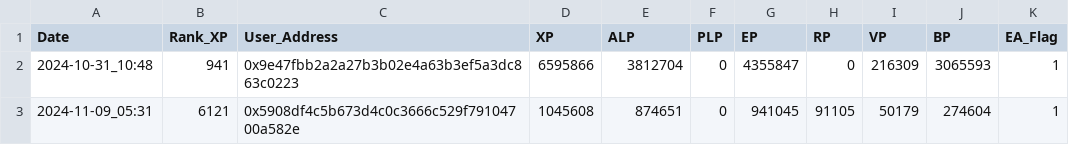
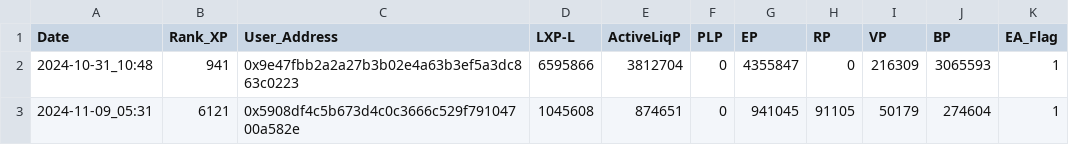
Before and after one commit to beginnercryptocoder/LXP-L, a CSV file: log.csv, drawn as a sheet.

Commit message:
Update log.csv

```diff
--- a/log.csv
+++ b/log.csv
@@ -1,2 +1,2 @@
-Date,Rank_XP,User_Address,XP,ALP,PLP,EP,RP,VP,BP,EA_Flag
+Date,Rank_XP,User_Address,LXP-L,ActiveLiqP,PLP,EP,RP,VP,BP,EA_Flag
 2024-10-31_10:48,941,0x9e47fbb2a2a27b3b02e4a63b3ef5a3dc863c0223,6595866,3812704,0,4355847,0,216309,3065593,1
```
